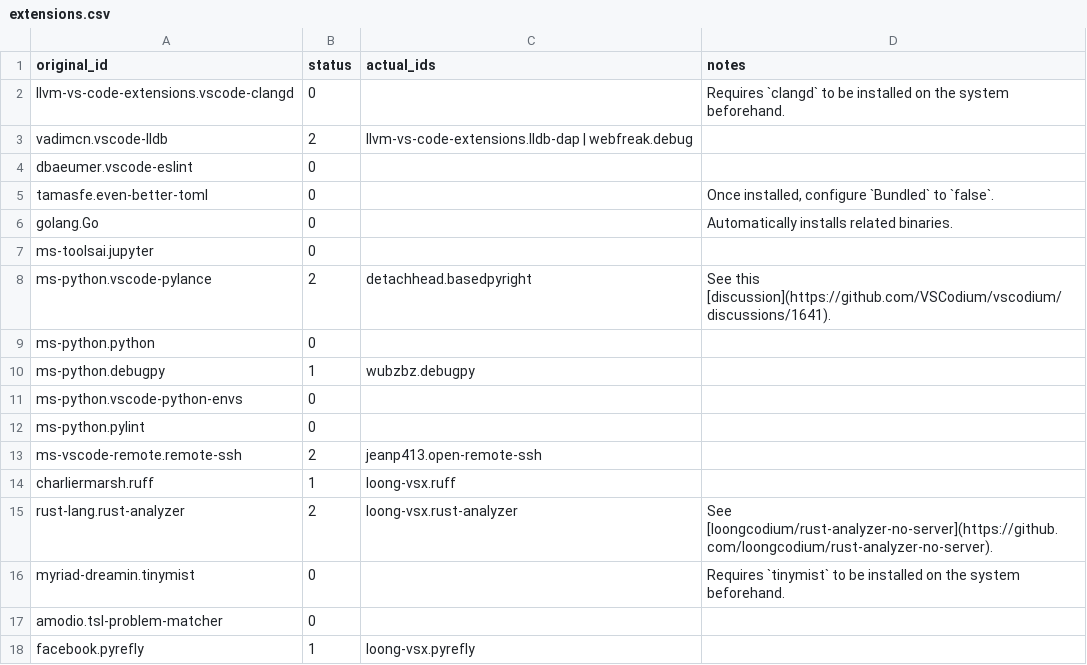
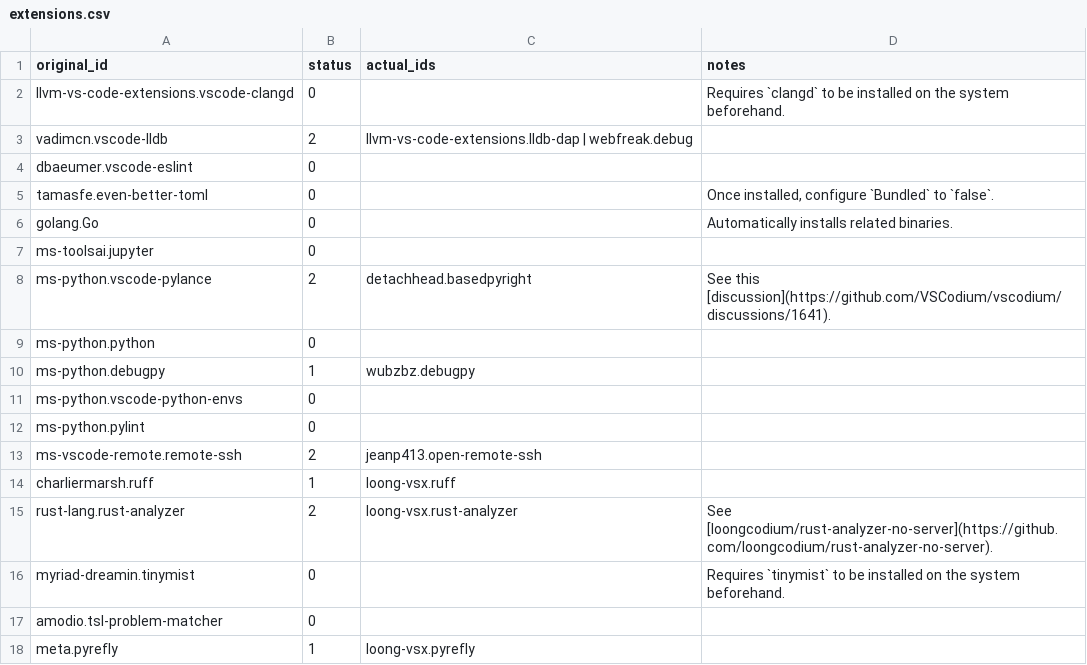
Before and after one commit to loongcodium/.github, a CSV file: scripts/extensions.csv, drawn as a sheet.

Commit message:
docs: fix link to original pyrefly

```diff
--- a/scripts/extensions.csv
+++ b/scripts/extensions.csv
@@ -17,2 +17,2 @@ myriad-dreamin.tinymist, 0, , "Requires `tinymist` to be installed on the system
 amodio.tsl-problem-matcher, 0, ,
-facebook.pyrefly, 1, loong-vsx.pyrefly,
+meta.pyrefly, 1, loong-vsx.pyrefly,
```
